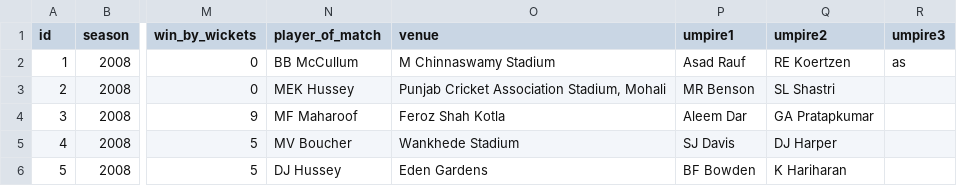
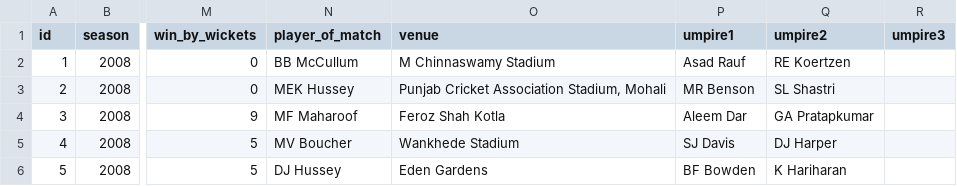
Before and after one commit to VinayakRamavath/step3_check, a CSV file: data/ipl.csv, drawn as a sheet; only a part is shown, gaps mark what is left out; the diff names each change by its address in the sheet, - before the commit and + after, or states it on an @@ line.

```diff
--- a/data/ipl.csv
+++ b/data/ipl.csv
-R2 (umpire3): as
+R2 (umpire3): (empty)
```
Also changed, not shown: 2 other files.
